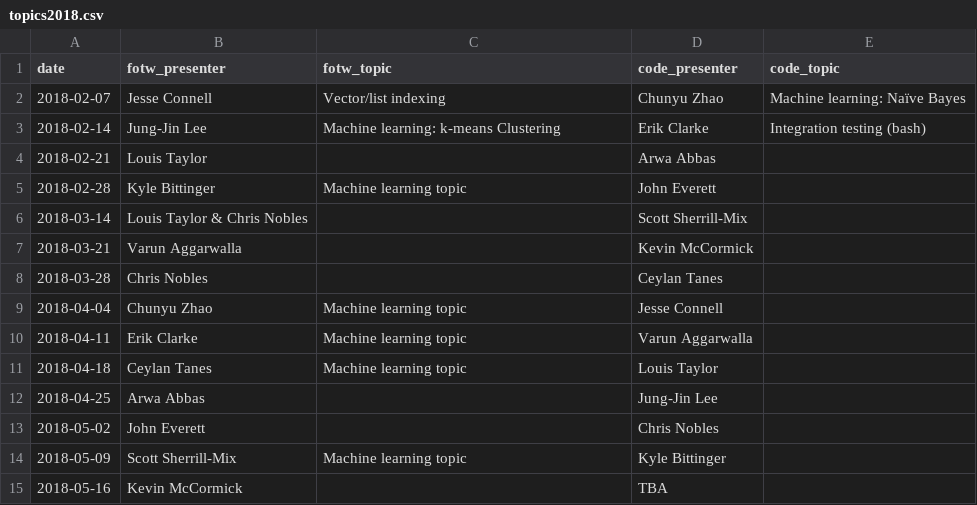
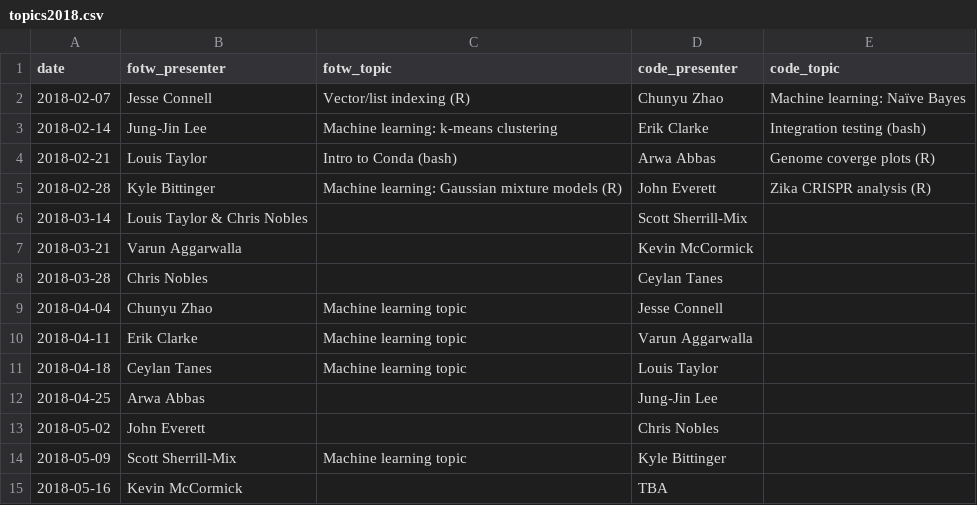
Before and after one commit to kylebittinger/biocode-review, a CSV file: _data/topics2018.csv, drawn as a sheet.

Commit message:
Fill in topics for past weeks

```diff
--- a/_data/topics2018.csv
+++ b/_data/topics2018.csv
@@ -1,6 +1,6 @@
 date,fotw_presenter,fotw_topic,code_presenter,code_topic
-2018-02-07,Jesse Connell,Vector/list indexing,Chunyu Zhao,Machine learning: Naïve Bayes
-2018-02-14,Jung-Jin Lee,Machine learning: k-means Clustering,Erik Clarke,Integration testing (bash)
-2018-02-21,Louis Taylor,,Arwa Abbas,
-2018-02-28,Kyle Bittinger,Machine learning topic,John Everett,
+2018-02-07,Jesse Connell,Vector/list indexing (R),Chunyu Zhao,Machine learning: Naïve Bayes
+2018-02-14,Jung-Jin Lee,Machine learning: k-means clustering,Erik Clarke,Integration testing (bash)
+2018-02-21,Louis Taylor,Intro to Conda (bash),Arwa Abbas,Genome coverge plots (R)
+2018-02-28,Kyle Bittinger,Machine learning: Gaussian mixture models (R),John Everett,Zika CRISPR analysis (R)
 2018-03-14,Louis Taylor & Chris Nobles,,Scott Sherrill-Mix,
```
